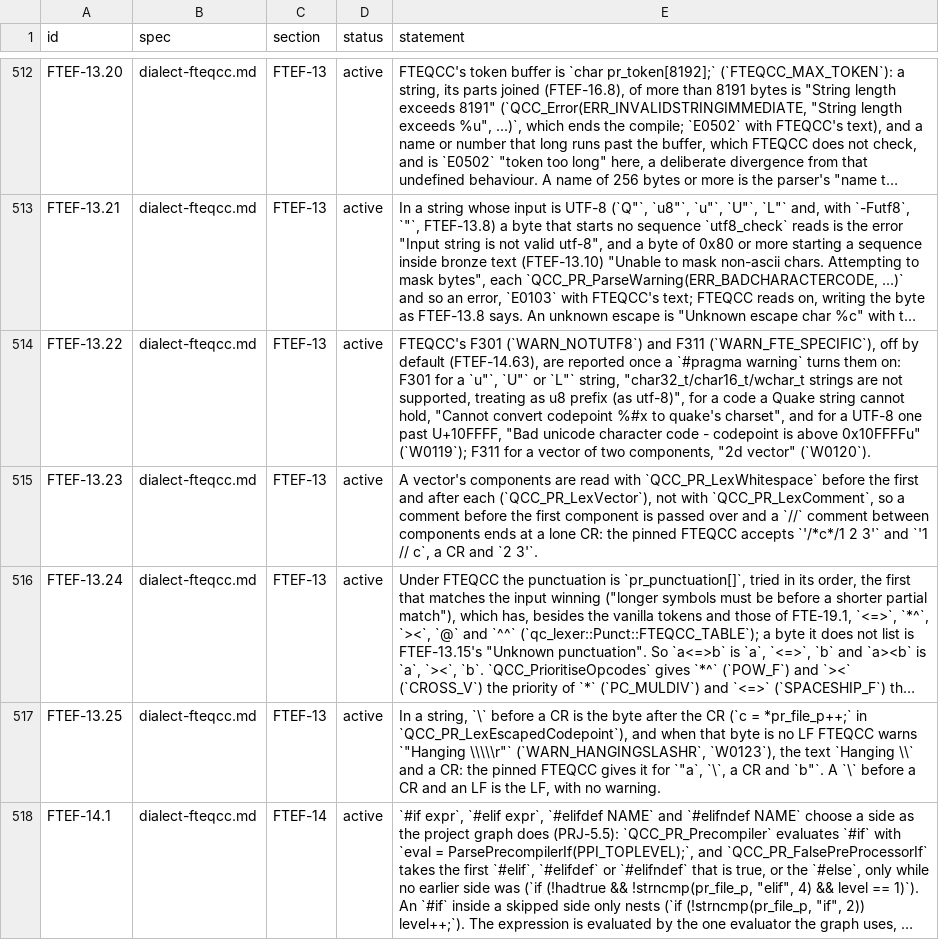
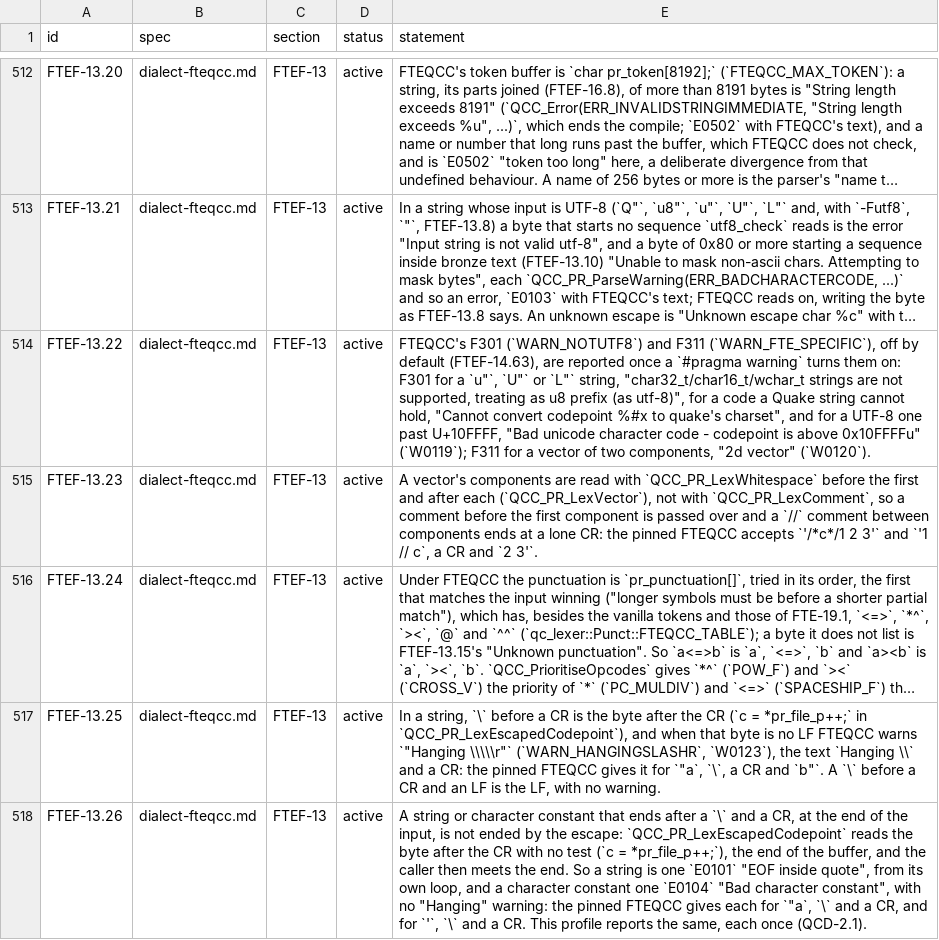
Before and after one commit to quakecstudio/editor, a TSV file: docs/spec/requirements.tsv, drawn as a sheet; only a part is shown, gaps mark what is left out; the shorter side is filled out with more unchanged rows; long unchanged cells end in …; the diff covers the shown part only; the diff names each change by its address in the sheet, - before the commit and + after, or states it on an @@ line.

Commit message:
fix(lexer): report the end of input after a backslash and CR once
FTEQCC reads the byte after the CR with no test and lets the string or
character meet the end itself: one E0101 for a string, E0104 for a
character constant, and no Hanging warning. The escape reported E0101 as
well, so a string had two (FTEF-13.26). FTEF-13.13 said this profile
reports E0101 for the character; it is withdrawn for FTEF-13.27.

```diff
--- a/docs/spec/requirements.tsv
+++ b/docs/spec/requirements.tsv
+row 518: FTEF-13.26 | dialect-fteqcc.md | FTEF-13 | active | A string or character constant that ends after a `\` and a CR, at the end of the input, is not ended by the escape: `QCC_PR_LexEscapedCodepoint` reads the byte after the CR with no test (`c = *pr_file_p++;`), the end of the buffer, and the caller then meets the end. So a string is one `E0101` "EOF inside quote", from its own loop, and a character constant one `E0104` "Bad character constant", with no "Hanging" warning: the pinned FTEQCC gives each for `"a`, `\` and a CR, and for `'`, `\` and a CR. This profile reports the same, each once (QCD-2.1).
```
Also changed, not shown: 1 added row and 2 edited cells elsewhere in this file, 6 other files.
